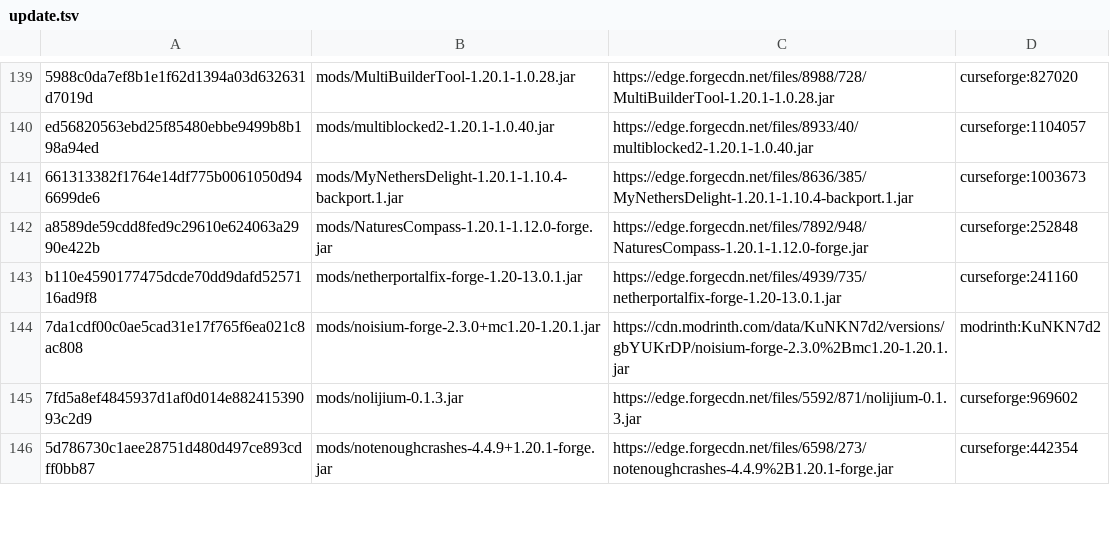
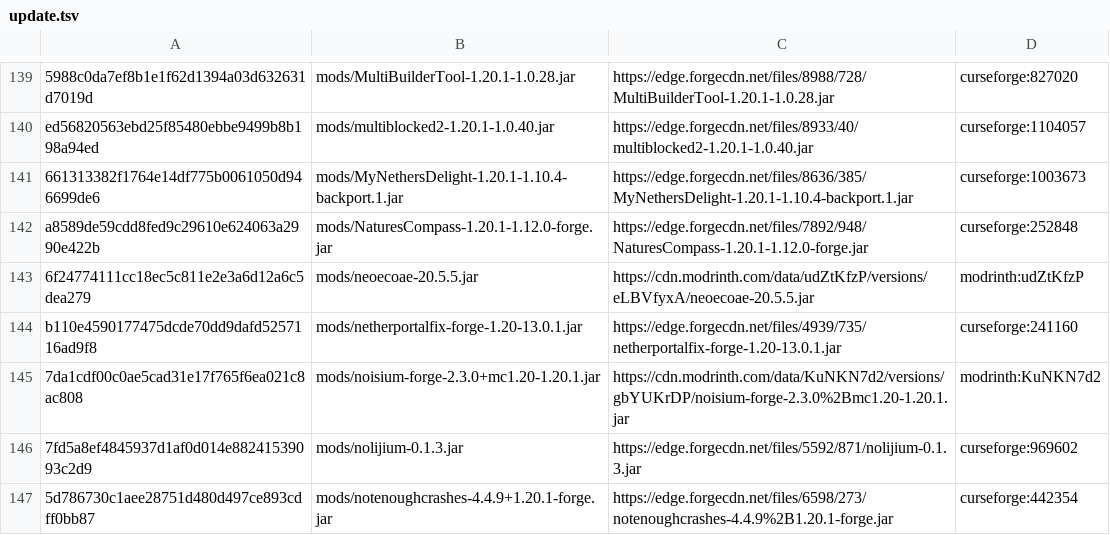
Before and after one commit to Eternal-Snowstorm/Create-Mechanism-and-Innovation, a TSV file: updater/update.tsv, drawn as a sheet; only a part is shown, gaps mark what is left out.

```diff
--- a/updater/update.tsv
+++ b/updater/update.tsv
@@ -142,2 +142,3 @@ ed56820563ebd25f85480ebbe9499b8b198a94ed	mods/multiblocked2-1.20.1-1.0.40.jar	ht
 a8589de59cdd8fed9c29610e624063a2990e422b	mods/NaturesCompass-1.20.1-1.12.0-forge.jar	https://edge.forgecdn.net/files/7892/948/NaturesCompass-1.20.1-1.12.0-forge.jar	curseforge:252848	
+6f24774111cc18ec5c811e2e3a6d12a6c5dea279	mods/neoecoae-20.5.5.jar	https://cdn.modrinth.com/data/udZtKfzP/versions/eLBVfyxA/neoecoae-20.5.5.jar	modrinth:udZtKfzP	
 b110e4590177475dcde70dd9dafd5257116ad9f8	mods/netherportalfix-forge-1.20-13.0.1.jar	https://edge.forgecdn.net/files/4939/735/netherportalfix-forge-1.20-13.0.1.jar	curseforge:241160	
```
Also changed, not shown: 4 other files.
